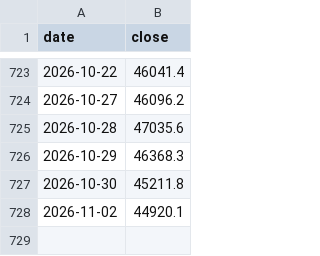
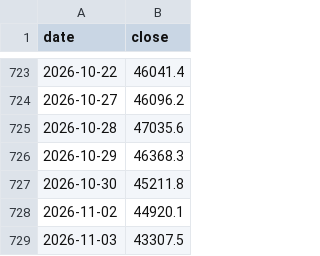
Before and after one commit to CHUANGCHIEHMIN/claude-code-iphone, a CSV file: data/history/taiex.csv, drawn as a sheet; only a part is shown, gaps mark what is left out.

```diff
--- a/data/history/taiex.csv
+++ b/data/history/taiex.csv
@@ -728 +728,2 @@ date,close
 2026-11-02,44920.1
+2026-11-03,43307.5
```
Also changed, not shown: 57 other files.
